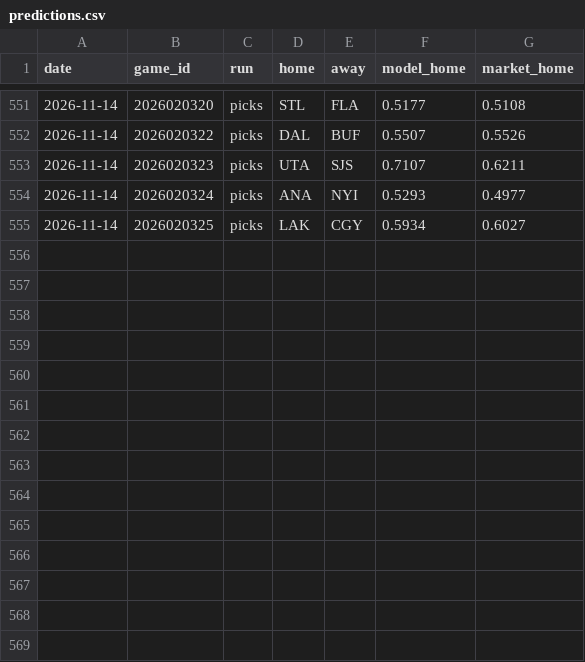
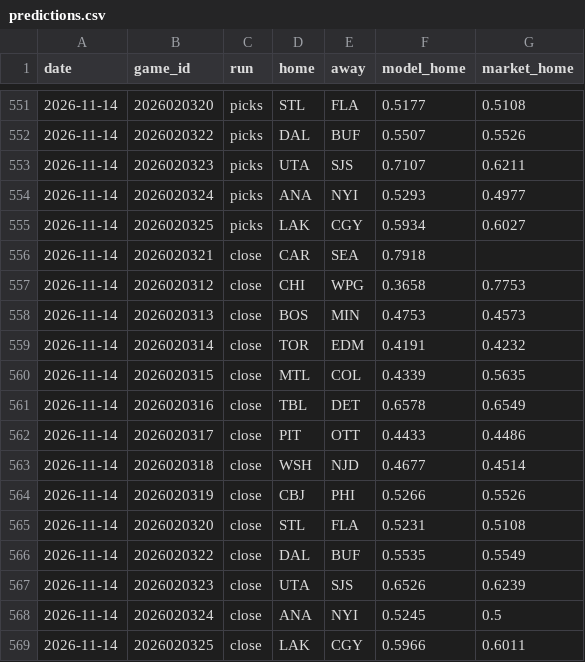
Before and after one commit to 88jackcarr/NHL-odds-betting, a CSV file: data/predictions.csv, drawn as a sheet; only a part is shown, gaps mark what is left out.

```diff
--- a/data/predictions.csv
+++ b/data/predictions.csv
@@ -555 +555,15 @@ date,game_id,run,home,away,model_home,market_home
 2026-11-14,2026020325,picks,LAK,CGY,0.5934,0.6027
+2026-11-14,2026020321,close,CAR,SEA,0.7918,
+2026-11-14,2026020312,close,CHI,WPG,0.3658,0.7753
+2026-11-14,2026020313,close,BOS,MIN,0.4753,0.4573
+2026-11-14,2026020314,close,TOR,EDM,0.4191,0.4232
+2026-11-14,2026020315,close,MTL,COL,0.4339,0.5635
+2026-11-14,2026020316,close,TBL,DET,0.6578,0.6549
+2026-11-14,2026020317,close,PIT,OTT,0.4433,0.4486
+2026-11-14,2026020318,close,WSH,NJD,0.4677,0.4514
+2026-11-14,2026020319,close,CBJ,PHI,0.5266,0.5526
+2026-11-14,2026020320,close,STL,FLA,0.5231,0.5108
+2026-11-14,2026020322,close,DAL,BUF,0.5535,0.5549
+2026-11-14,2026020323,close,UTA,SJS,0.6526,0.6239
+2026-11-14,2026020324,close,ANA,NYI,0.5245,0.5
+2026-11-14,2026020325,close,LAK,CGY,0.5966,0.6011
```
Also changed, not shown: data/bets.csv, data/games.csv, 2 other files.
